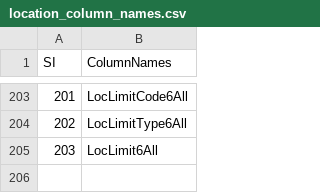
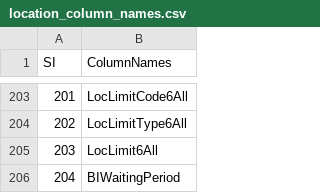
Before and after one commit to paulroden/ITWG---AIR-CEDE-to-OED-file, a CSV file: augmentations/location_column_names.csv, drawn as a sheet; only a part is shown, gaps mark what is left out; the diff names each change by its address in the sheet, - before the commit and + after, or states it on an @@ line.

```diff
--- a/augmentations/location_column_names.csv
+++ b/augmentations/location_column_names.csv
+row 206: 204 | BIWaitingPeriod
```
Also changed, not shown: augmentations/location_direct_mapping.csv, 15 other files.
